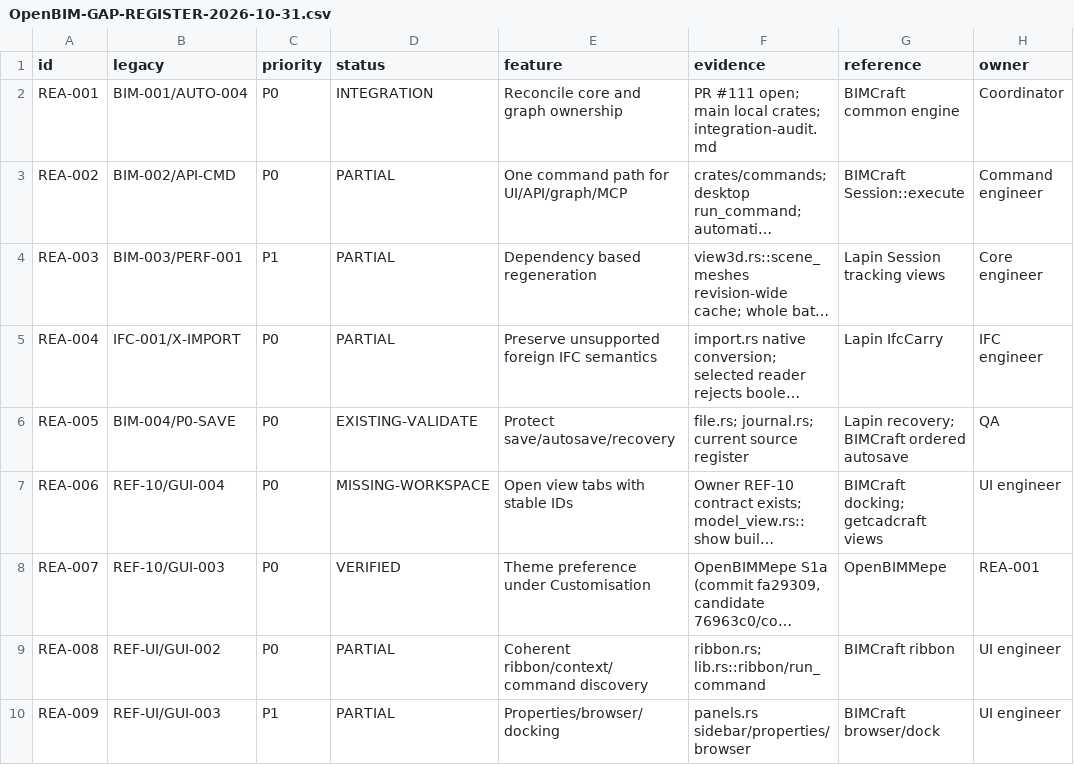
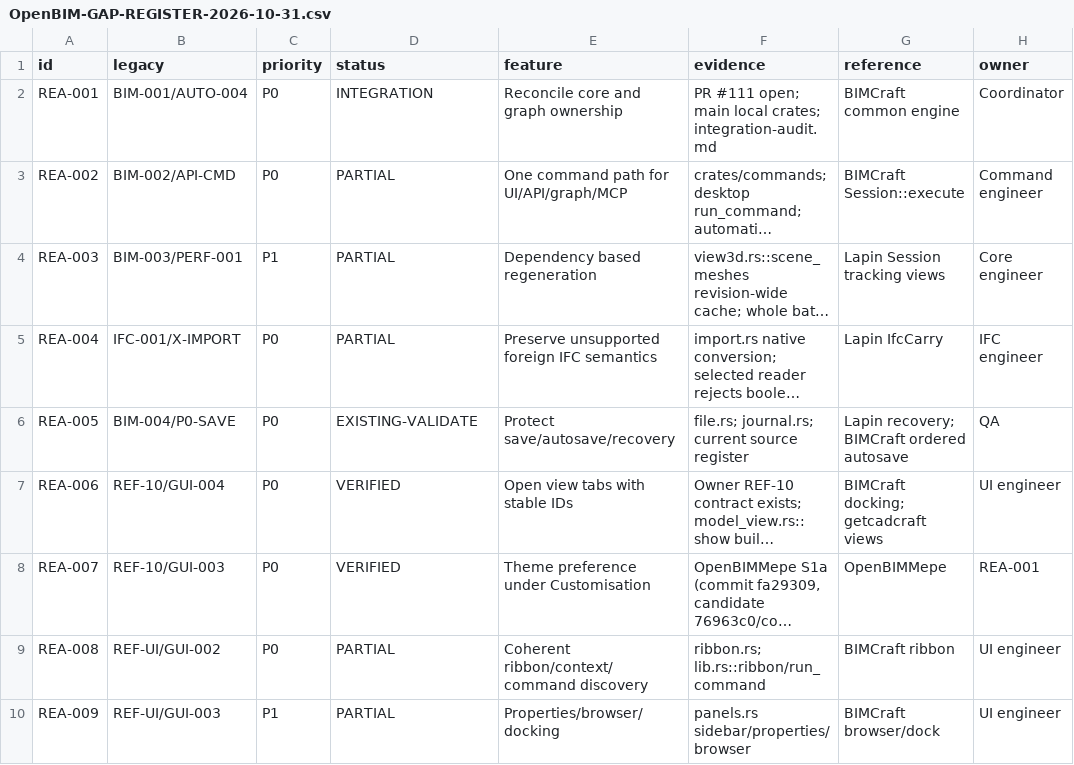
Before and after one commit to wildut85523456k/Openbimmepe, a CSV file: docs/candidate/OpenBIM-GAP-REGISTER-2026-10-31.csv, drawn as a sheet; only a part is shown; long unchanged cells end in …; the diff names each change by its address in the sheet, - before the commit and + after, or states it on an @@ line.

Commit message:
S3: mark REA-006 VERIFIED in gap register + contracts

```diff
--- a/docs/candidate/OpenBIM-GAP-REGISTER-2026-10-31.csv
+++ b/docs/candidate/OpenBIM-GAP-REGISTER-2026-10-31.csv
-D7 (status): MISSING-WORKSPACE
+D7 (status): VERIFIED
```
Also changed, not shown: 1 other file.
